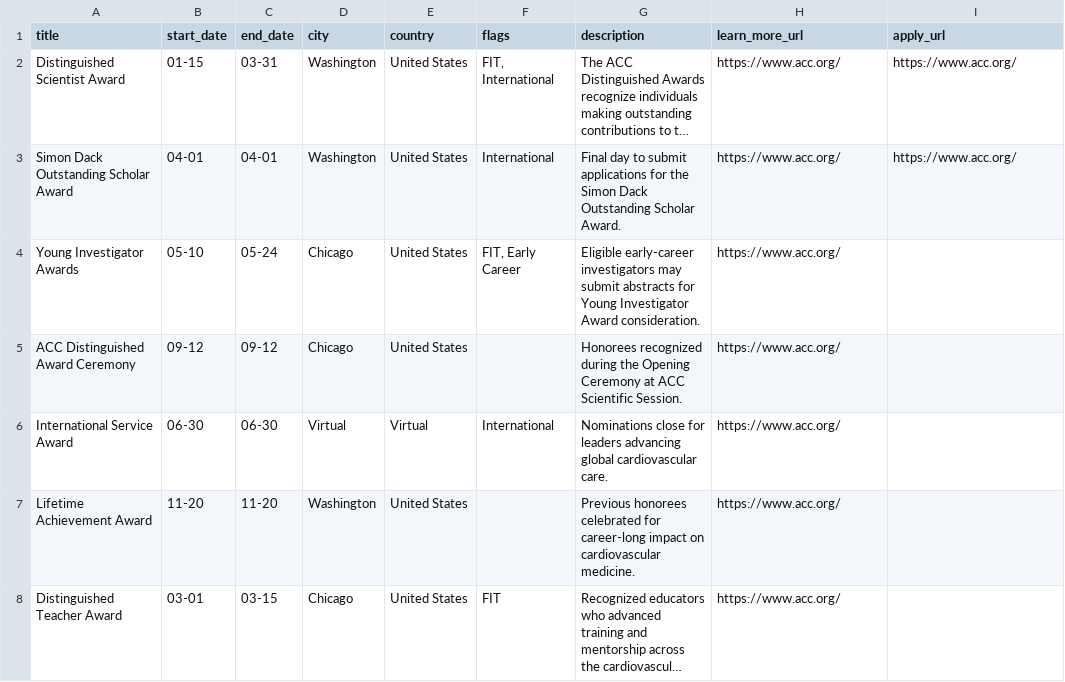
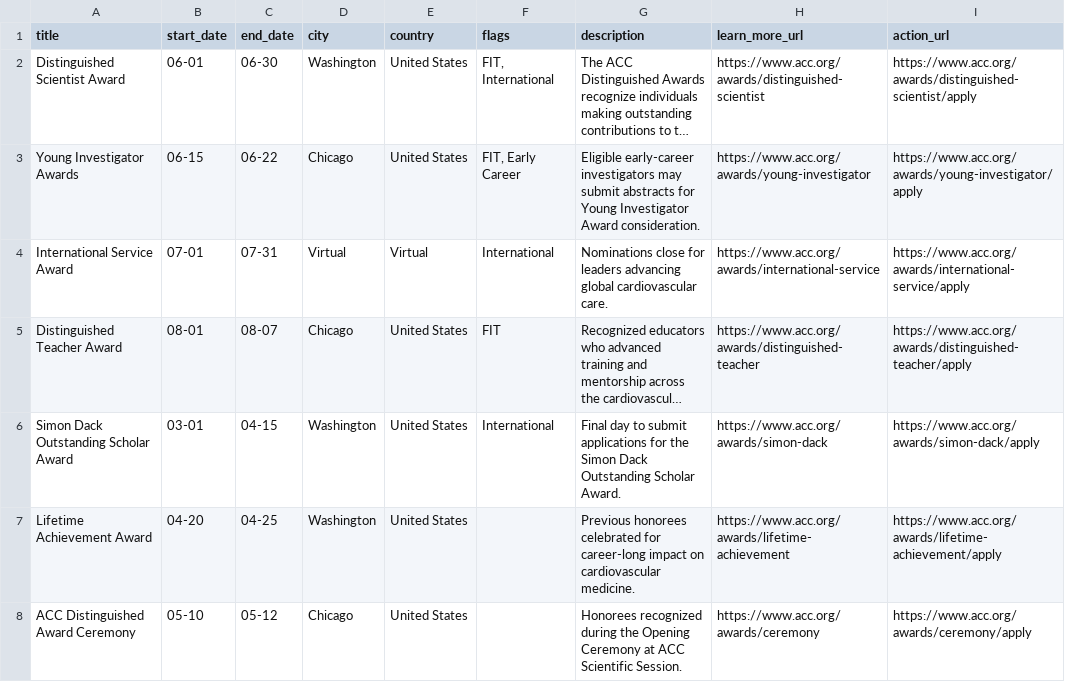
Before and after one commit to ACC-Style/PrototypingACCorg, a CSV file: _data/award-schedule.csv, drawn as a sheet; long unchanged cells end in …; removed rows and columns are numbered as before the commit, all else as after; the diff names each change by its address in the sheet, - before the commit and + after, or states it on an @@ line.

```diff
--- a/_data/award-schedule.csv
+++ b/_data/award-schedule.csv
-I1: apply_url
+I1: action_url
-B2 (start_date): 01-15
+B2 (start_date): 06-01
-C2 (end_date): 03-31
+C2 (end_date): 06-30
-H2 (learn_more_url): https://www.acc.org/
+H2 (learn_more_url): https://www.acc.org/awards/distinguished-scientist
-I2 (action_url): https://www.acc.org/
+I2 (action_url): https://www.acc.org/awards/distinguished-scientist/apply
-row 3: Simon Dack Outstanding Scholar Award | 04-01 | 04-01 | Washington | United States | International | Final day to submit applications for the Simon Dack Outstanding Scholar Award. | https://www.acc.org/ | https://www.acc.org/
-B3 (start_date): 05-10
+B3 (start_date): 06-15
-C3 (end_date): 05-24
+C3 (end_date): 06-22
-H3 (learn_more_url): https://www.acc.org/
+H3 (learn_more_url): https://www.acc.org/awards/young-investigator
-I3 (action_url): (empty)
+I3 (action_url): https://www.acc.org/awards/young-investigator/apply
-row 5: ACC Distinguished Award Ceremony | 09-12 | 09-12 | Chicago | United States |  | Honorees recognized during the Opening Ceremony at ACC Scientific Session. | https://www.acc.org/
-B4 (start_date): 06-30
+B4 (start_date): 07-01
-C4 (end_date): 06-30
+C4 (end_date): 07-31
-H4 (learn_more_url): https://www.acc.org/
+H4 (learn_more_url): https://www.acc.org/awards/international-service
-I4 (action_url): (empty)
+I4 (action_url): https://www.acc.org/awards/international-service/apply
-row 7: Lifetime Achievement Award | 11-20 | 11-20 | Washington | United States |  | Previous honorees celebrated for career-long impact on cardiovascular medicine. | https://www.acc.org/
-B5 (start_date): 03-01
+B5 (start_date): 08-01
-C5 (end_date): 03-15
+C5 (end_date): 08-07
-H5 (learn_more_url): https://www.acc.org/
+H5 (learn_more_url): https://www.acc.org/awards/distinguished-teacher
-I5 (action_url): (empty)
+I5 (action_url): https://www.acc.org/awards/distinguished-teacher/apply
+row 6: Simon Dack Outstanding Scholar Award | 03-01 | 04-15 | Washington | United States | International | Final day to submit applications for the Simon Dack Outstanding Scholar Award. | https://www.acc.org/awards/simon-dack | https://www.acc.org/awards/simon-dack/apply
+row 7: Lifetime Achievement Award | 04-20 | 04-25 | Washington | United States |  | Previous honorees celebrated for career-long impact on cardiovascular medicine. | https://www.acc.org/awards/lifetime-achievement | https://www.acc.org/awards/lifetime-achievement/apply
+row 8: ACC Distinguished Award Ceremony | 05-10 | 05-12 | Chicago | United States |  | Honorees recognized during the Opening Ceremony at ACC Scientific Session. | https://www.acc.org/awards/ceremony | https://www.acc.org/awards/ceremony/apply
```
Also changed, not shown: 1 other file.
